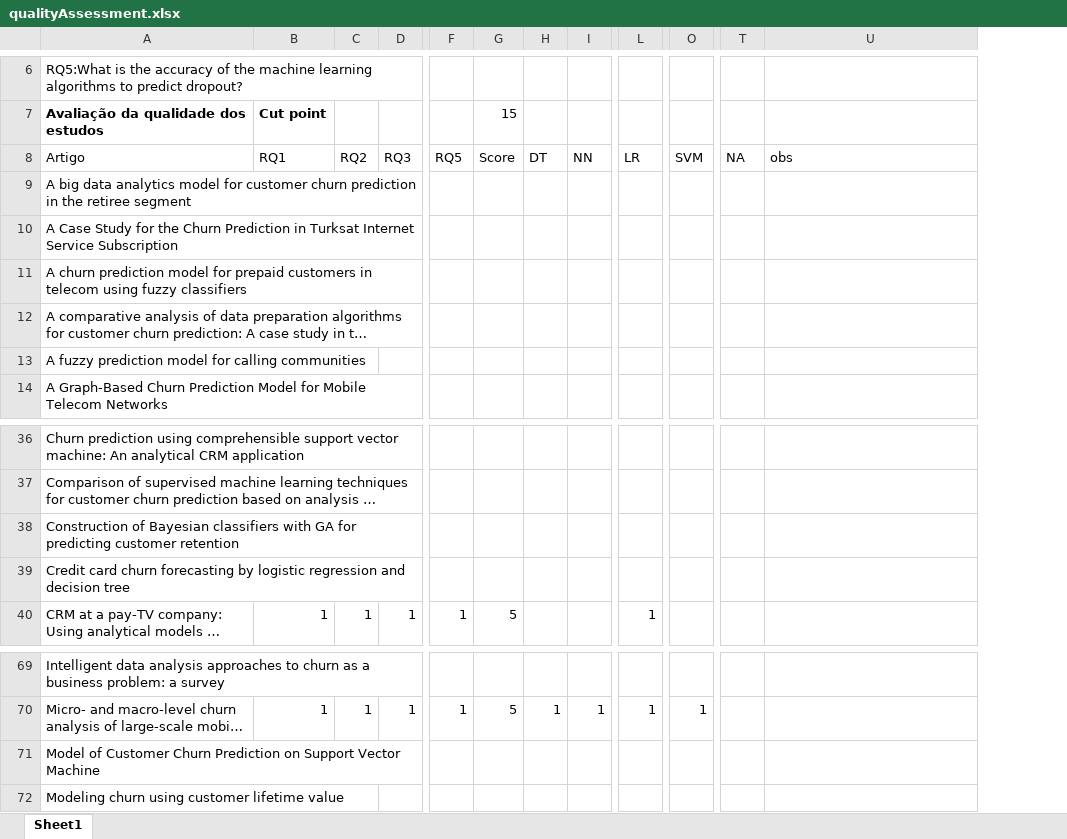
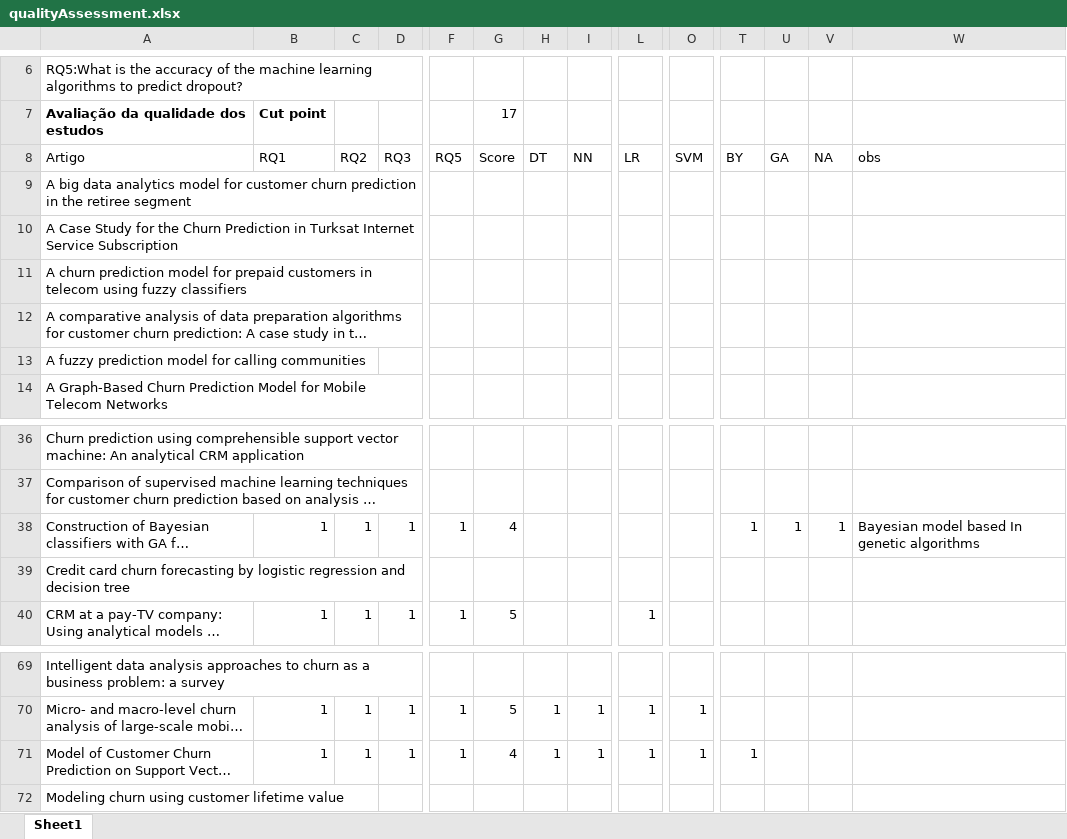
Before and after one commit to pesobreiro/SLRDropout, an Excel workbook: analysis/qualitativeAnalysis/qualityAssessment.xlsx, sheet Sheet1, drawn as a sheet; only a part is shown, gaps mark what is left out; long unchanged cells end in …; values as stored, in another font and other column widths than the file's, no borders; charts and pictures not drawn; addresses are those after the commit; the diff names each change by its address in the sheet, - before the commit and + after, or states it on an @@ line.

```diff
--- a/analysis/qualitativeAnalysis/qualityAssessment.xlsx (sheet Sheet1)
+++ b/analysis/qualitativeAnalysis/qualityAssessment.xlsx (sheet Sheet1)
+column T, row 8: BY; row 38: 1; row 71: 1
+column U, row 8: GA; row 38: 1
-G7: 15
+G7: 17
-B38 (Cut point): (empty)
+B38 (Cut point): 1
-C38: (empty)
+C38: 1
-D38: (empty)
+D38: 1
-F38: (empty)
+F38: 1
-G38 (17): (empty)
+G38 (17): 4
-V38: (empty)
+V38: 1
-W38: (empty)
+W38: Bayesian model based In genetic algorithms
-B71 (Cut point): (empty)
+B71 (Cut point): 1
-C71: (empty)
+C71: 1
-D71: (empty)
+D71: 1
-F71: (empty)
+F71: 1
-G71 (17): (empty)
+G71 (17): 4
-H71: (empty)
+H71: 1
-I71: (empty)
+I71: 1
-L71: (empty)
+L71: 1
-O71: (empty)
+O71: 1
```
Also changed, not shown: formulas that keep their value, 1 other file.
